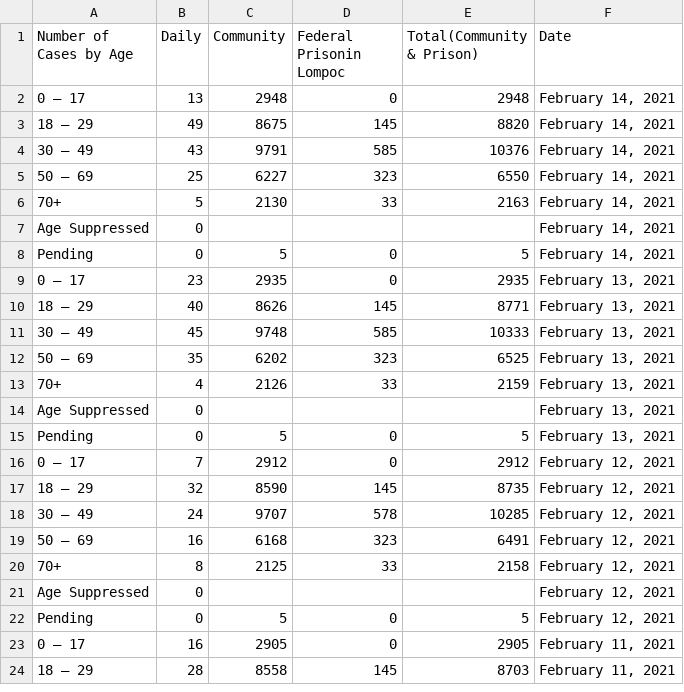
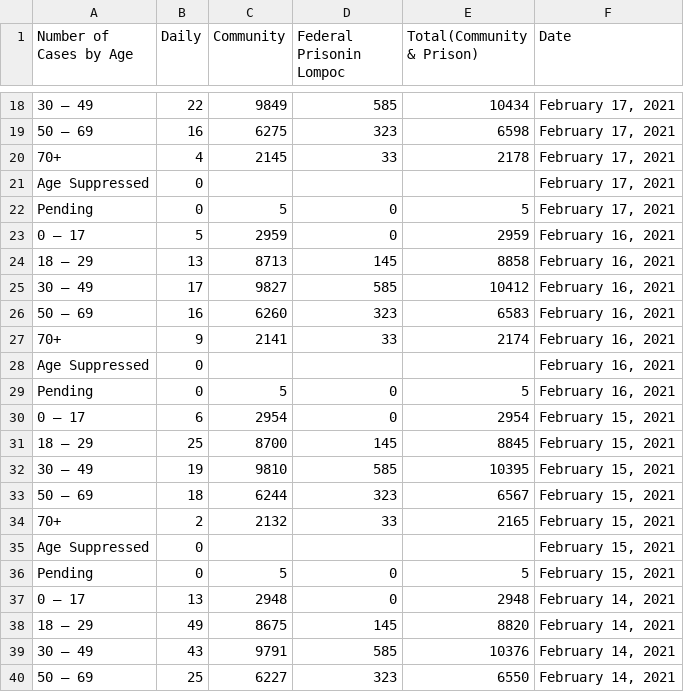
Before and after one commit to bryandaetz1/SB_County_COVID-19_Data, a CSV file: CSV_Files/cases_by_age.csv, drawn as a sheet; only a part is shown, gaps mark what is left out; the shorter side is filled out with more unchanged rows; the diff covers the shown part only; the diff names each change by its address in the sheet, - before the commit and + after, or states it on an @@ line.

```diff
--- a/CSV_Files/cases_by_age.csv
+++ b/CSV_Files/cases_by_age.csv
+row 18: 30 – 49 | 22 | 9849 | 585 | 10434 | February 17, 2021
+row 19: 50 – 69 | 16 | 6275 | 323 | 6598 | February 17, 2021
+row 20: 70+ | 4 | 2145 | 33 | 2178 | February 17, 2021
+row 21: Age Suppressed | 0 |  |  |  | February 17, 2021
+row 22: Pending | 0 | 5 | 0 | 5 | February 17, 2021
+row 23: 0 – 17 | 5 | 2959 | 0 | 2959 | February 16, 2021
+row 24: 18 – 29 | 13 | 8713 | 145 | 8858 | February 16, 2021
+row 25: 30 – 49 | 17 | 9827 | 585 | 10412 | February 16, 2021
+row 26: 50 – 69 | 16 | 6260 | 323 | 6583 | February 16, 2021
+row 27: 70+ | 9 | 2141 | 33 | 2174 | February 16, 2021
+row 28: Age Suppressed | 0 |  |  |  | February 16, 2021
+row 29: Pending | 0 | 5 | 0 | 5 | February 16, 2021
+row 30: 0 – 17 | 6 | 2954 | 0 | 2954 | February 15, 2021
+row 31: 18 – 29 | 25 | 8700 | 145 | 8845 | February 15, 2021
+row 32: 30 – 49 | 19 | 9810 | 585 | 10395 | February 15, 2021
+row 33: 50 – 69 | 18 | 6244 | 323 | 6567 | February 15, 2021
+row 34: 70+ | 2 | 2132 | 33 | 2165 | February 15, 2021
+row 35: Age Suppressed | 0 |  |  |  | February 15, 2021
+row 36: Pending | 0 | 5 | 0 | 5 | February 15, 2021
```
Also changed, not shown: 16 added rows elsewhere in this file, CSV_Files/cases_by_gender.csv, CSV_Files/ethnicity.csv, 4 other files.
